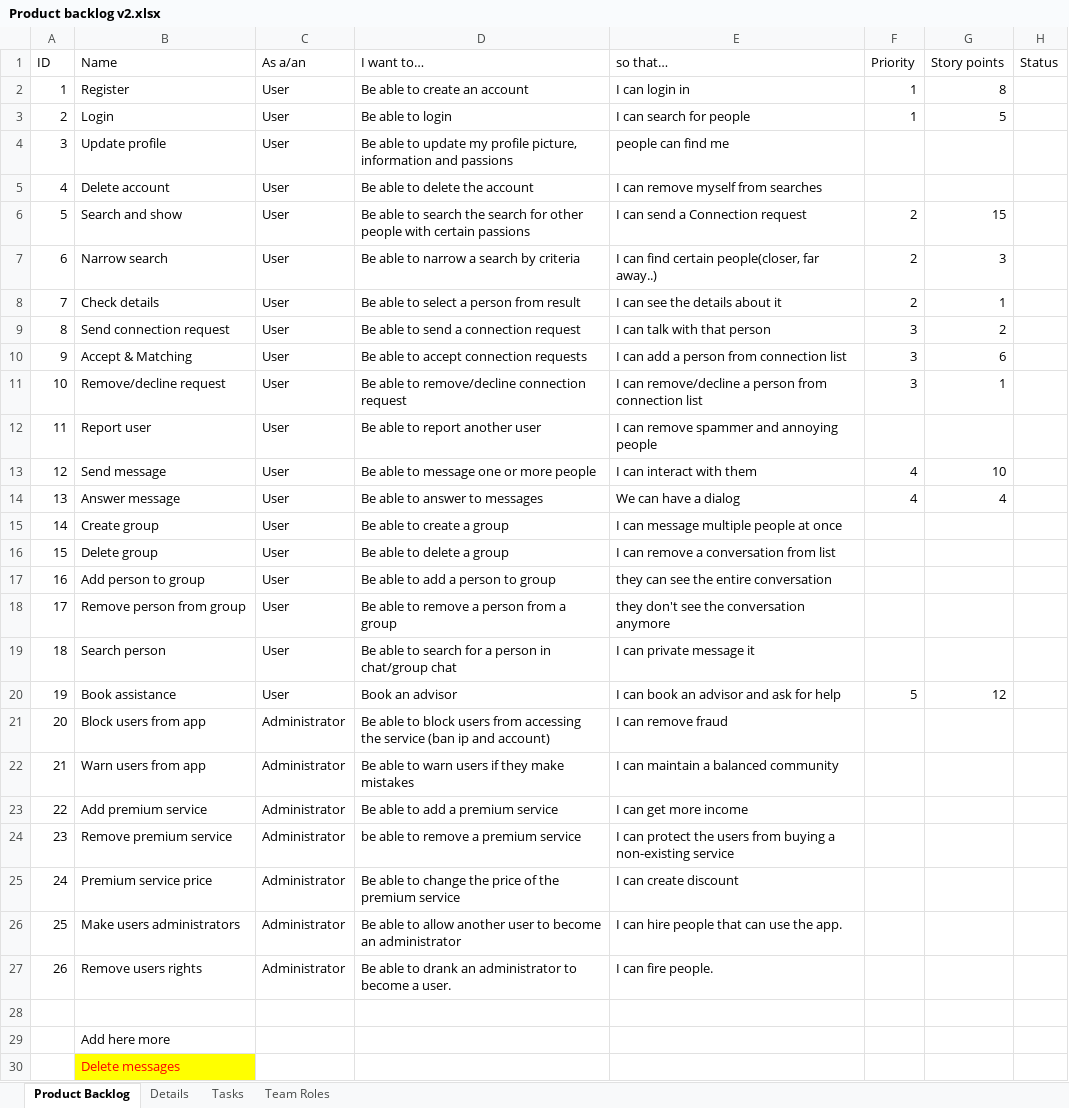
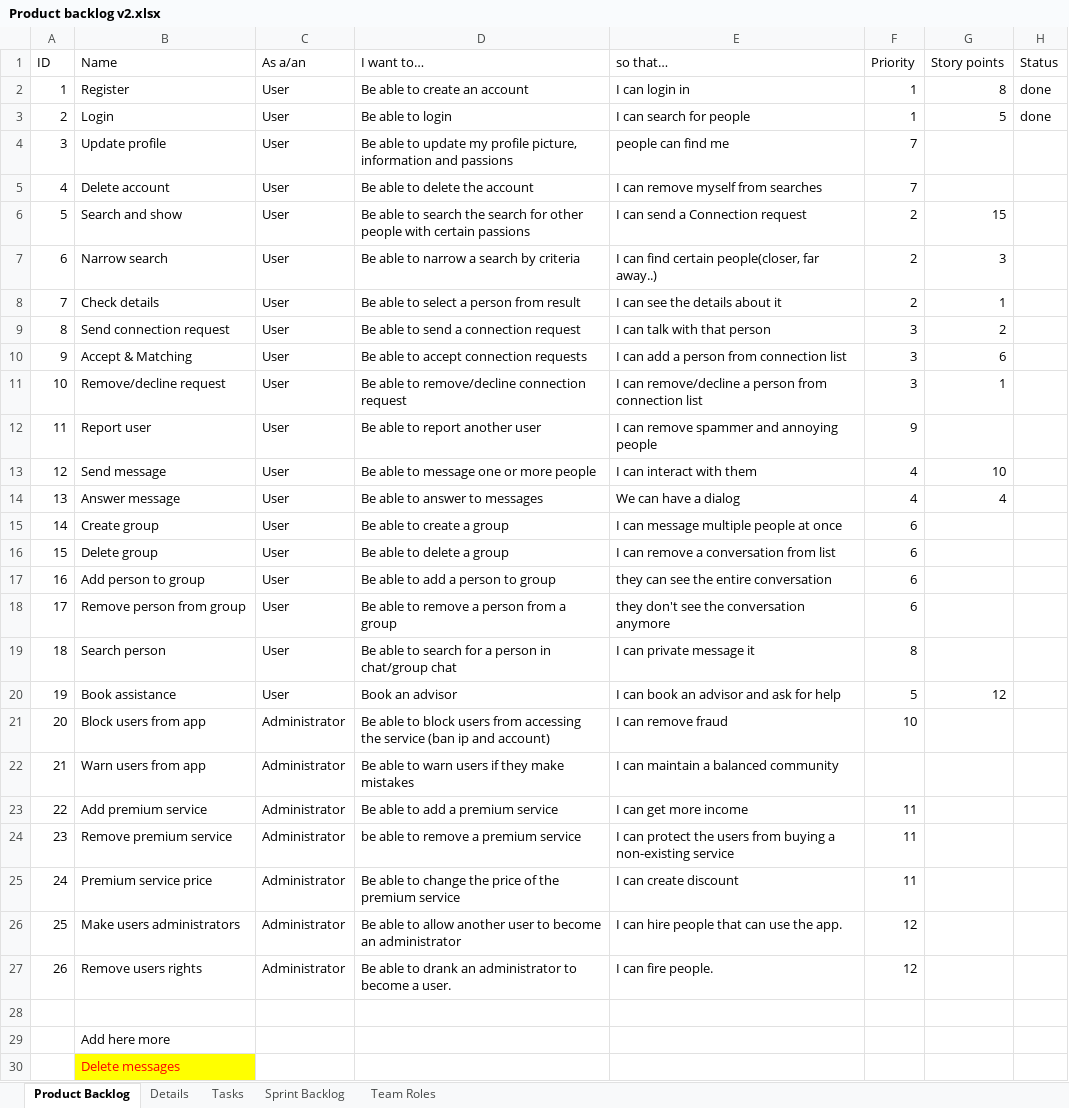
Before and after one commit to JohnnyIsHereNow/FellowApp, an Excel workbook: System Development/Product backlog v2.xlsx, sheet Product Backlog, drawn as a sheet; values as stored, in another font and other column widths than the file's, no borders; the diff names each change by its address in the sheet, - before the commit and + after, or states it on an @@ line.

Commit message:
product backlog update

```diff
--- a/System Development/Product backlog v2.xlsx (sheet Product Backlog)
+++ b/System Development/Product backlog v2.xlsx (sheet Product Backlog)
+sheet tab: Sprint Backlog
-H2:H3 (Status): (empty)
+H2:H3 (Status): done
-F4:F5 (Priority): (empty)
+F4:F5 (Priority): 7
-F12 (Priority): (empty)
+F12 (Priority): 9
-F15:F18 (Priority): (empty)
+F15:F18 (Priority): 6
-F19 (Priority): (empty)
+F19 (Priority): 8
-F21 (Priority): (empty)
+F21 (Priority): 10
-F23:F25 (Priority): (empty)
+F23:F25 (Priority): 11
-F26:F27 (Priority): (empty)
+F26:F27 (Priority): 12
```
Also changed, not shown: sheet Tasks, sheet Team Roles.
